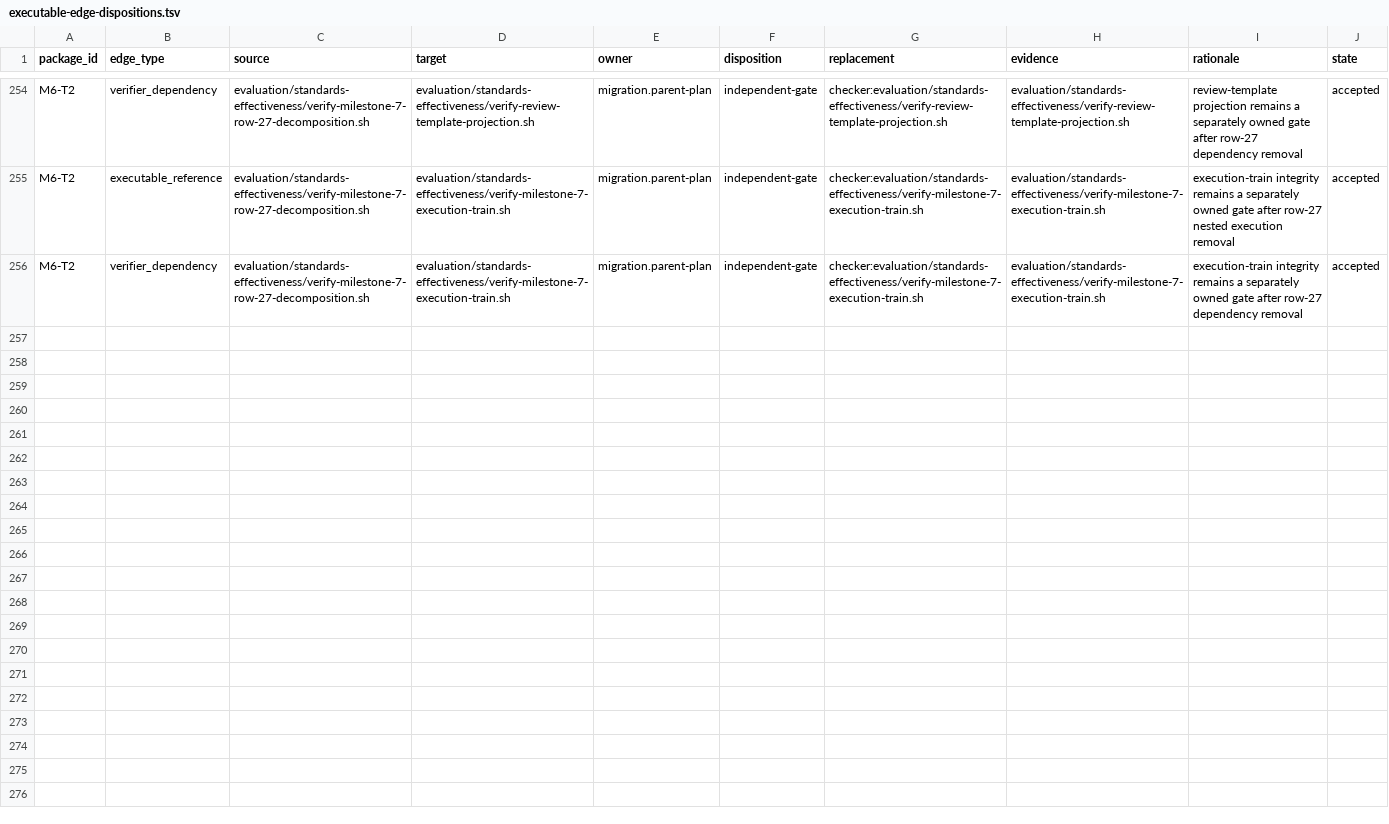
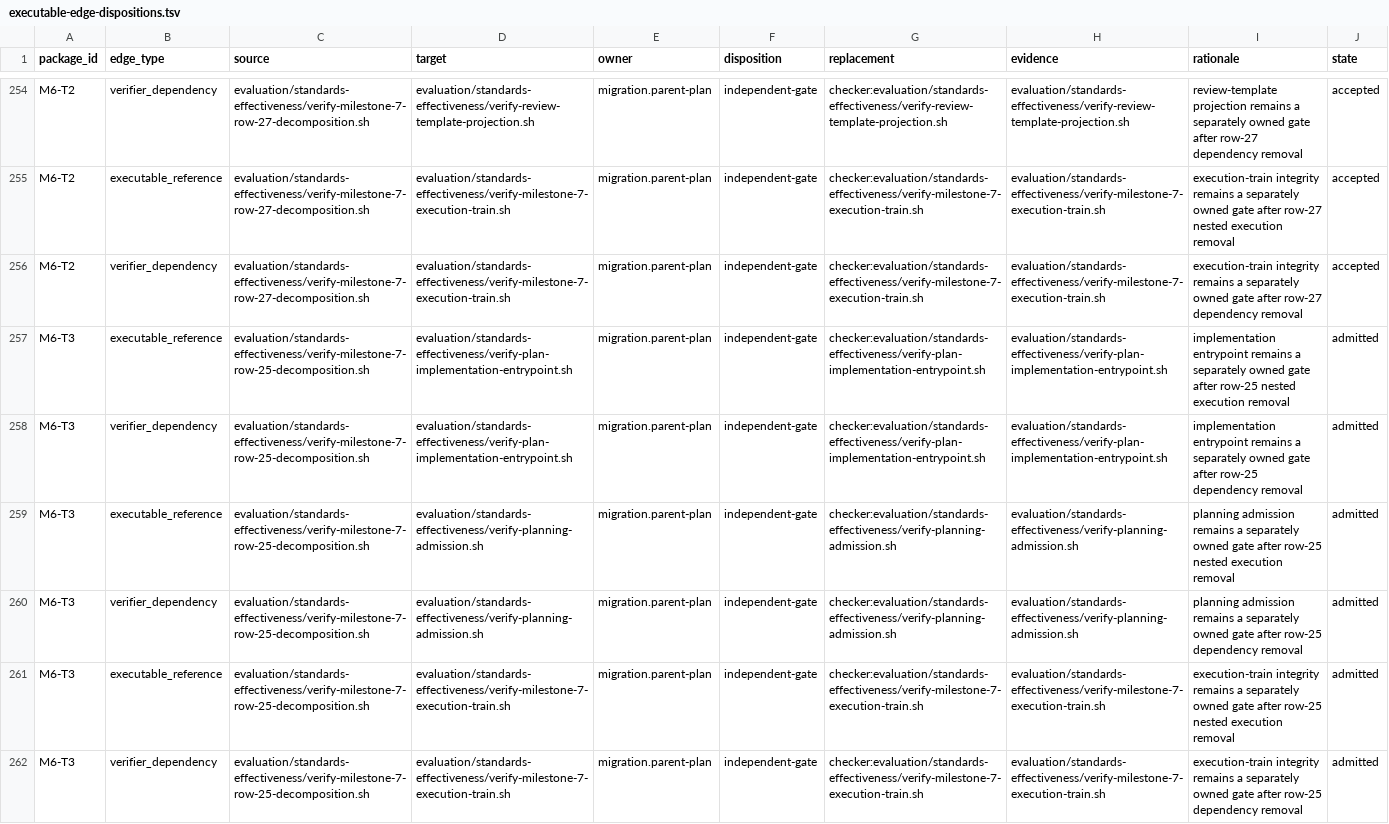
Before and after one commit to MrScripty/Coding-Standards, a TSV file: evaluation/standards-effectiveness/executable-edge-dispositions.tsv, drawn as a sheet; only a part is shown, gaps mark what is left out.

Commit message:
docs(verification): admit row 25 lifecycle
Select row 25 as the smallest complete caller-free parent-owned package after the post-M6-T2 graph audit. Revalidate its six-check generic representation and retain planning admission, implementation entrypoint, and execution train as three independently owned gates.

Freeze M6-T3 at train order 90 with six exact typed edge dispositions and a bounded atomic replacement contract. Regenerate the derived graph at 151 Bash verifiers, 156 nodes, 764 edges, and 156 components without an engine change, copied cardinality, wrapper, false dependency, owner transfer, inferred plan selection, or compatibility path.

```diff
--- a/evaluation/standards-effectiveness/executable-edge-dispositions.tsv
+++ b/evaluation/standards-effectiveness/executable-edge-dispositions.tsv
@@ -256 +256,7 @@ M6-T2	executable_reference	evaluation/standards-effectiveness/verify-milestone-7
 M6-T2	verifier_dependency	evaluation/standards-effectiveness/verify-milestone-7-row-27-decomposition.sh	evaluation/standards-effectiveness/verify-milestone-7-execution-train.sh	migration.parent-plan	independent-gate	checker:evaluation/standards-effectiveness/verify-milestone-7-execution-train.sh	evaluation/standards-effectiveness/verify-milestone-7-execution-train.sh	execution-train integrity remains a separately owned gate after row-27 dependency removal	accepted
+M6-T3	executable_reference	evaluation/standards-effectiveness/verify-milestone-7-row-25-decomposition.sh	evaluation/standards-effectiveness/verify-plan-implementation-entrypoint.sh	migration.parent-plan	independent-gate	checker:evaluation/standards-effectiveness/verify-plan-implementation-entrypoint.sh	evaluation/standards-effectiveness/verify-plan-implementation-entrypoint.sh	implementation entrypoint remains a separately owned gate after row-25 nested execution removal	admitted
+M6-T3	verifier_dependency	evaluation/standards-effectiveness/verify-milestone-7-row-25-decomposition.sh	evaluation/standards-effectiveness/verify-plan-implementation-entrypoint.sh	migration.parent-plan	independent-gate	checker:evaluation/standards-effectiveness/verify-plan-implementation-entrypoint.sh	evaluation/standards-effectiveness/verify-plan-implementation-entrypoint.sh	implementation entrypoint remains a separately owned gate after row-25 dependency removal	admitted
+M6-T3	executable_reference	evaluation/standards-effectiveness/verify-milestone-7-row-25-decomposition.sh	evaluation/standards-effectiveness/verify-planning-admission.sh	migration.parent-plan	independent-gate	checker:evaluation/standards-effectiveness/verify-planning-admission.sh	evaluation/standards-effectiveness/verify-planning-admission.sh	planning admission remains a separately owned gate after row-25 nested execution removal	admitted
+M6-T3	verifier_dependency	evaluation/standards-effectiveness/verify-milestone-7-row-25-decomposition.sh	evaluation/standards-effectiveness/verify-planning-admission.sh	migration.parent-plan	independent-gate	checker:evaluation/standards-effectiveness/verify-planning-admission.sh	evaluation/standards-effectiveness/verify-planning-admission.sh	planning admission remains a separately owned gate after row-25 dependency removal	admitted
+M6-T3	executable_reference	evaluation/standards-effectiveness/verify-milestone-7-row-25-decomposition.sh	evaluation/standards-effectiveness/verify-milestone-7-execution-train.sh	migration.parent-plan	independent-gate	checker:evaluation/standards-effectiveness/verify-milestone-7-execution-train.sh	evaluation/standards-effectiveness/verify-milestone-7-execution-train.sh	execution-train integrity remains a separately owned gate after row-25 nested execution removal	admitted
+M6-T3	verifier_dependency	evaluation/standards-effectiveness/verify-milestone-7-row-25-decomposition.sh	evaluation/standards-effectiveness/verify-milestone-7-execution-train.sh	migration.parent-plan	independent-gate	checker:evaluation/standards-effectiveness/verify-milestone-7-execution-train.sh	evaluation/standards-effectiveness/verify-milestone-7-execution-train.sh	execution-train integrity remains a separately owned gate after row-25 dependency removal	admitted
```
Also changed, not shown: evaluation/standards-effectiveness/checker-migration-packages.tsv, evaluation/standards-effectiveness/generated/checker-dependency-components.tsv, 9 other files.
